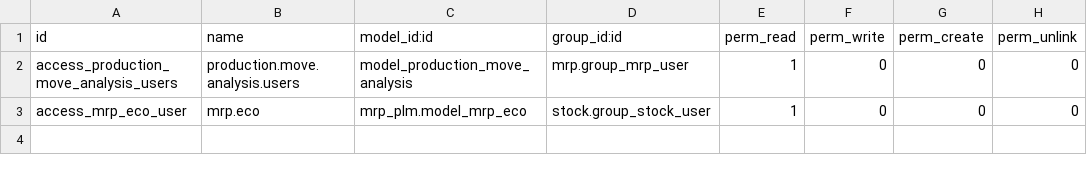
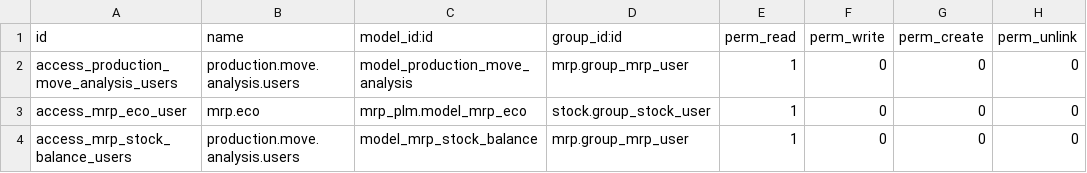
Before and after one commit to asphaltzipper/azi-odoo-modules, a CSV file: azi_mrp/security/ir.model.access.csv, drawn as a sheet; the diff names each change by its address in the sheet, - before the commit and + after, or states it on an @@ line.

Commit message:
add mrp_stock_balance report

```diff
--- a/azi_mrp/security/ir.model.access.csv
+++ b/azi_mrp/security/ir.model.access.csv
+row 4: access_mrp_stock_balance_users | production.move.analysis.users | model_mrp_stock_balance | mrp.group_mrp_user | 1 | 0 | 0 | 0
```
Also changed, not shown: 4 other files.
